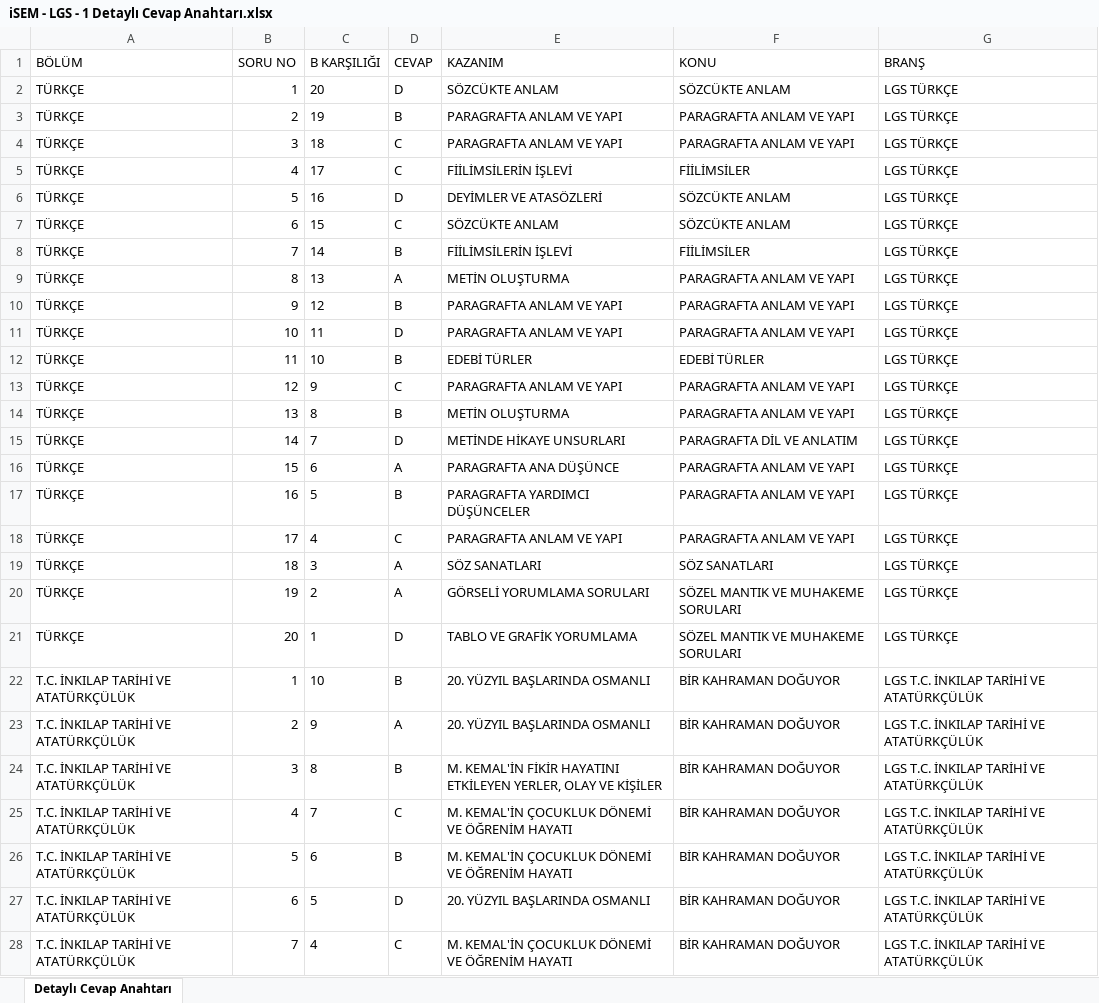
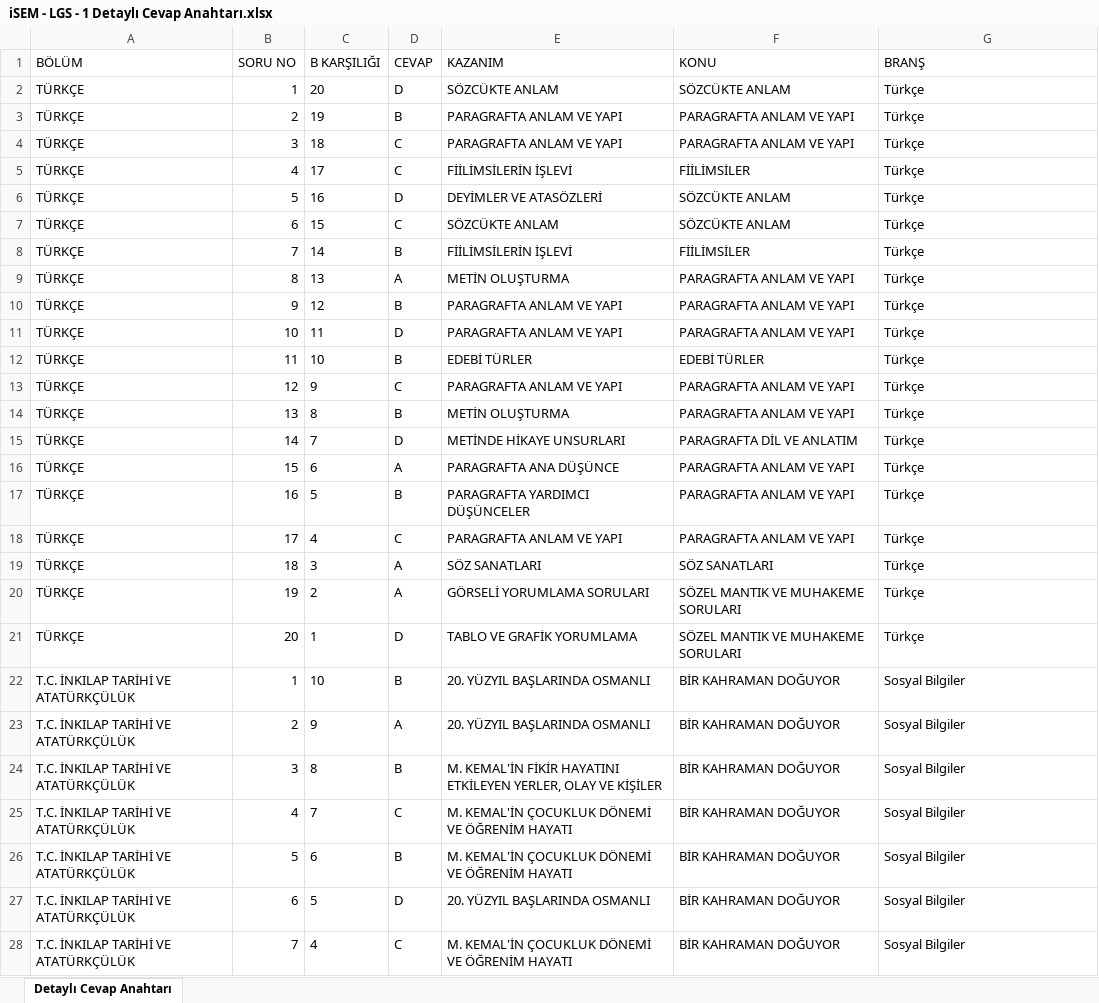
Before and after one commit to 4rmus/o-okul, an Excel workbook: ornek-veriler/iSEM - LGS - 1 Detaylı Cevap Anahtarı.xlsx, sheet Detaylı Cevap Anahtarı, drawn as a sheet; only a part is shown; values as stored, in another font and other column widths than the file's, no borders; the diff covers the shown part only; the diff names each change by its address in the sheet, - before the commit and + after, or states it on an @@ line.

```diff
--- a/ornek-veriler/iSEM - LGS - 1 Detaylı Cevap Anahtarı.xlsx (sheet Detaylı Cevap Anahtarı)
+++ b/ornek-veriler/iSEM - LGS - 1 Detaylı Cevap Anahtarı.xlsx (sheet Detaylı Cevap Anahtarı)
-G2:G21 (BRANŞ): LGS TÜRKÇE
+G2:G21 (BRANŞ): Türkçe
-G22:G28 (BRANŞ): LGS T.C. İNKILAP TARİHİ VE ATATÜRKÇÜLÜK
+G22:G28 (BRANŞ): Sosyal Bilgiler
```
Also changed, not shown: 63 edited cells elsewhere in this sheet, 32 other files.
